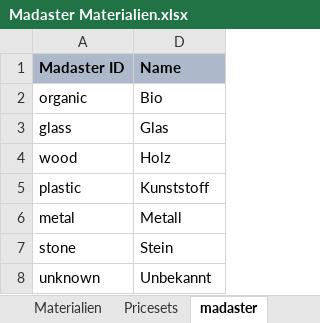
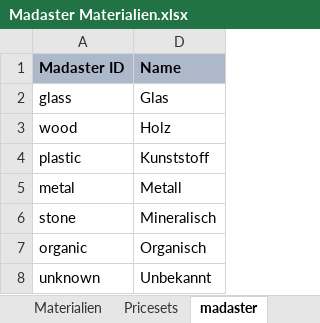
Before and after one commit to madaster/madaster.github.io, an Excel workbook: files/ch/de/Madaster Materialien.xlsx, sheet madaster, drawn as a sheet; values as stored, in another font and other column widths than the file's, no borders; removed rows and columns are numbered as before the commit, all else as after; the diff names each change by its address in the sheet, - before the commit and + after, or states it on an @@ line.

```diff
--- a/files/ch/de/Madaster Materialien.xlsx (sheet madaster)
+++ b/files/ch/de/Madaster Materialien.xlsx (sheet madaster)
-row 2: organic | Bio
-D6 (Name): Stein
+D6 (Name): Mineralisch
+row 7: organic | Organisch
```
Also changed, not shown: sheet Materialien, sheet Pricesets, formulas that keep their value, hidden cells, files/ch/fr/matériel Madaster.xlsx, files/de/Madaster Materialen.xlsx, 5 other files.
